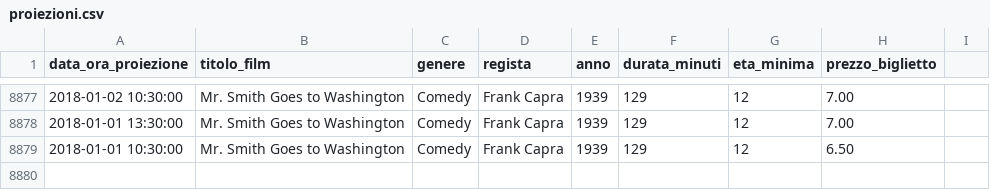
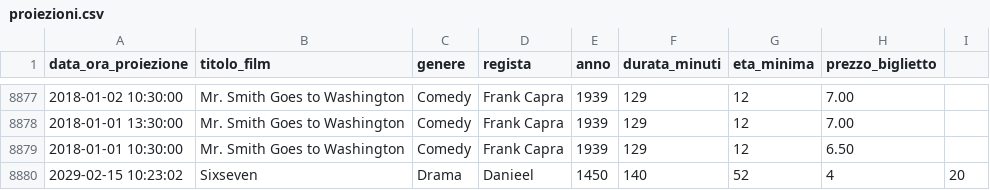
Before and after one commit to Piotturini/LaboratorioInterdisciplinareA2026_CIaldini_Di_Trapani_Corti_Longoni, a CSV file: data/proiezioni.csv, drawn as a sheet; only a part is shown, gaps mark what is left out; the diff names each change by its address in the sheet, - before the commit and + after, or states it on an @@ line.

Commit message:
Risolto in parte il problema del metodo aggiungiProiezione, aggiunta di visualizzaProiezione DA SISTEMARE (crash del inserimento nuovo prezzo

```diff
--- a/data/proiezioni.csv
+++ b/data/proiezioni.csv
+row 8880: 2029-02-15 10:23:02 | Sixseven | Drama | Danieel | 1450 | 140 | 52 | 4 | 20
```
Also changed, not shown: 3 other files.
